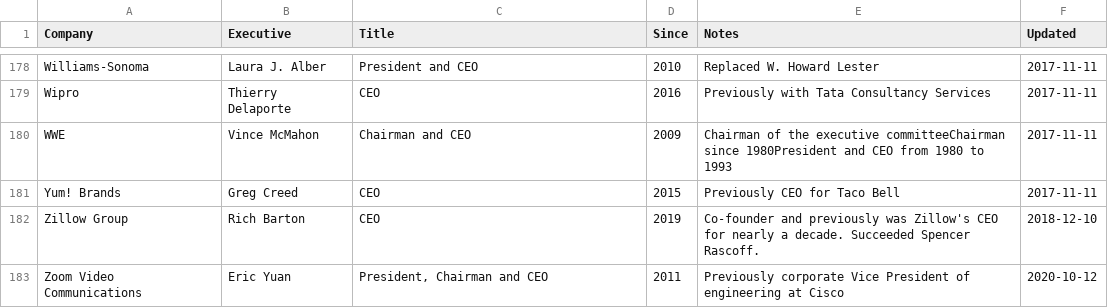
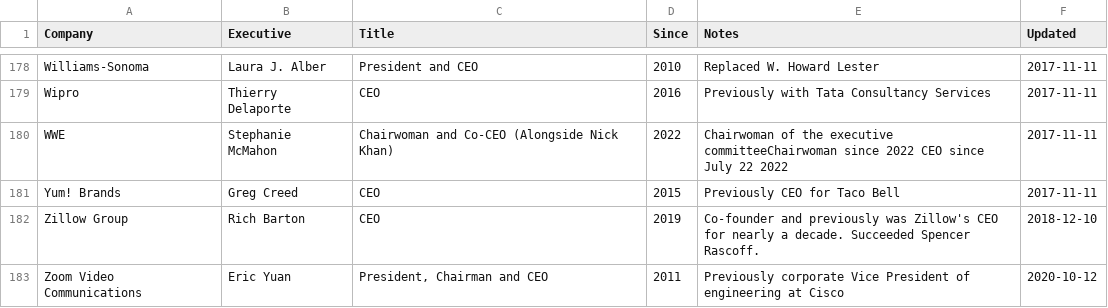
Before and after one commit to dylanroy/ceo-dataset, a CSV file: data.csv, drawn as a sheet; only a part is shown, gaps mark what is left out.

Commit message:
Latest data: Sun Jul 24 07:03:32 UTC 2022

```diff
--- a/data.csv
+++ b/data.csv
@@ -179,3 +179,3 @@ Williams-Sonoma,Laura J. Alber,President and CEO,2010,Replaced W. Howard Lester,
 Wipro,Thierry Delaporte,CEO,2016,Previously with Tata Consultancy Services,2017-11-11
-WWE,Vince McMahon,Chairman and CEO,2009,Chairman of the executive committeeChairman since 1980President and CEO from 1980 to 1993,2017-11-11
+WWE,Stephanie McMahon,Chairwoman and Co-CEO (Alongside Nick Khan) ,2022,Chairwoman of the executive committeeChairwoman since 2022 CEO since July 22 2022,2017-11-11
 Yum! Brands,Greg Creed,CEO,2015,Previously CEO for Taco Bell,2017-11-11
```
